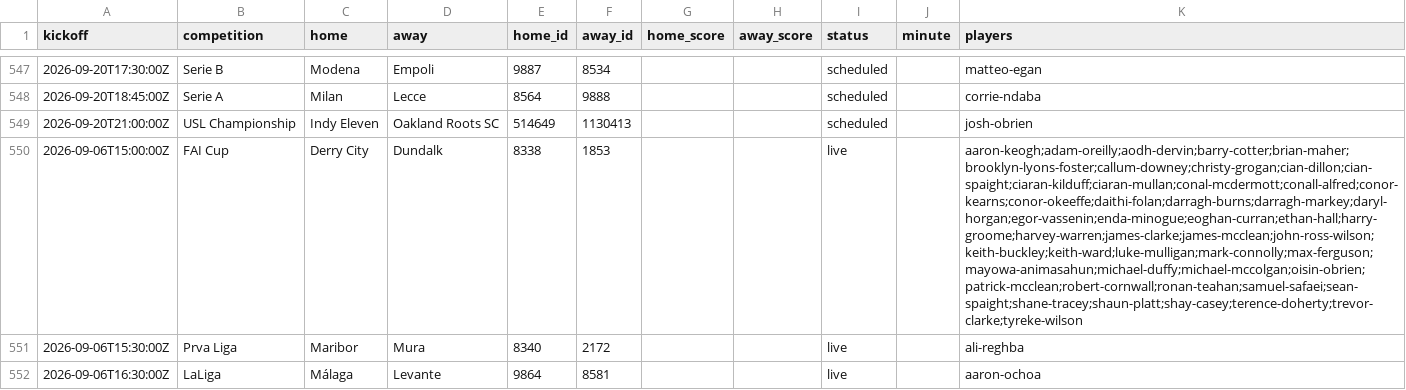
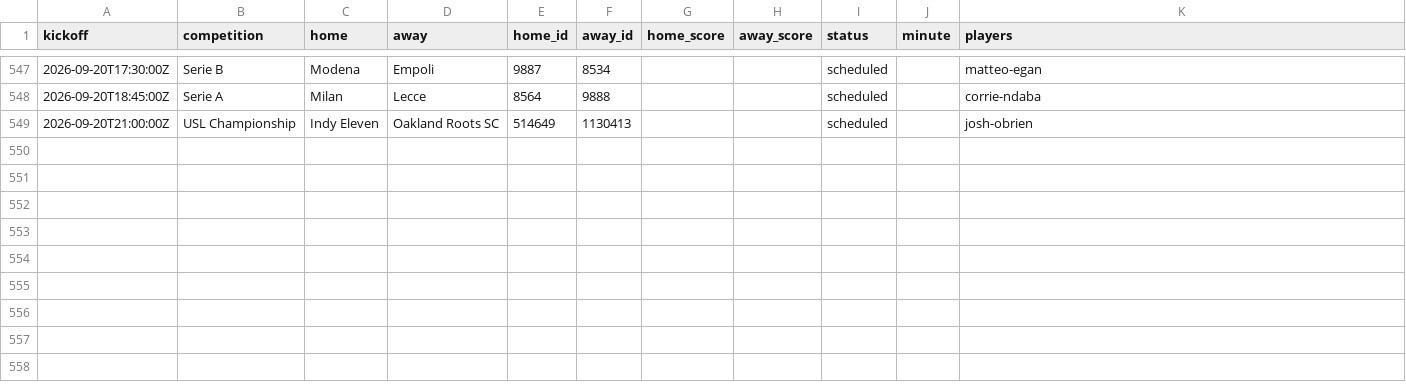
Before and after one commit to JustPatrickG/footballers.ie, a CSV file: data/api/matches.csv, drawn as a sheet; only a part is shown, gaps mark what is left out; the diff names each change by its address in the sheet, - before the commit and + after, or states it on an @@ line.

```diff
--- a/data/api/matches.csv
+++ b/data/api/matches.csv
-row 550: 2026-09-06T15:00:00Z | FAI Cup | Derry City | Dundalk | 8338 | 1853 |  |  | live |  | aaron-keogh;adam-oreilly;aodh-dervin;barry-cotter;brian-maher;brooklyn-lyons-foster;callum-downey;christy-grogan;cian-dillon;cian-spaight;ciaran-kilduff;ciaran-mullan;conal-mcdermott;conall-alfred;conor-kearns;conor-okeeffe;daithi-folan;darragh-burns;darragh-markey;daryl-horgan;egor-vassenin;enda-minogue;eoghan-curran;ethan-hall;harry-groome;harvey-warren;james-clarke;james-mcclean;john-ross-wilson;keith-buckley;keith-ward;luke-mulligan;mark-connolly;max-ferguson;mayowa-animasahun;michael-duffy;michael-mccolgan;oisin-obrien;patrick-mcclean;robert-cornwall;ronan-teahan;samuel-safaei;sean-spaight;shane-tracey;shaun-platt;shay-casey;terence-doherty;trevor-clarke;tyreke-wilson
-row 551: 2026-09-06T15:30:00Z | Prva Liga | Maribor | Mura | 8340 | 2172 |  |  | live |  | ali-reghba
-row 552: 2026-09-06T16:30:00Z | LaLiga | Málaga | Levante | 9864 | 8581 |  |  | live |  | aaron-ochoa
```
Also changed, not shown: data/api/match_events.csv, data/api/tables.csv, 2 other files.
